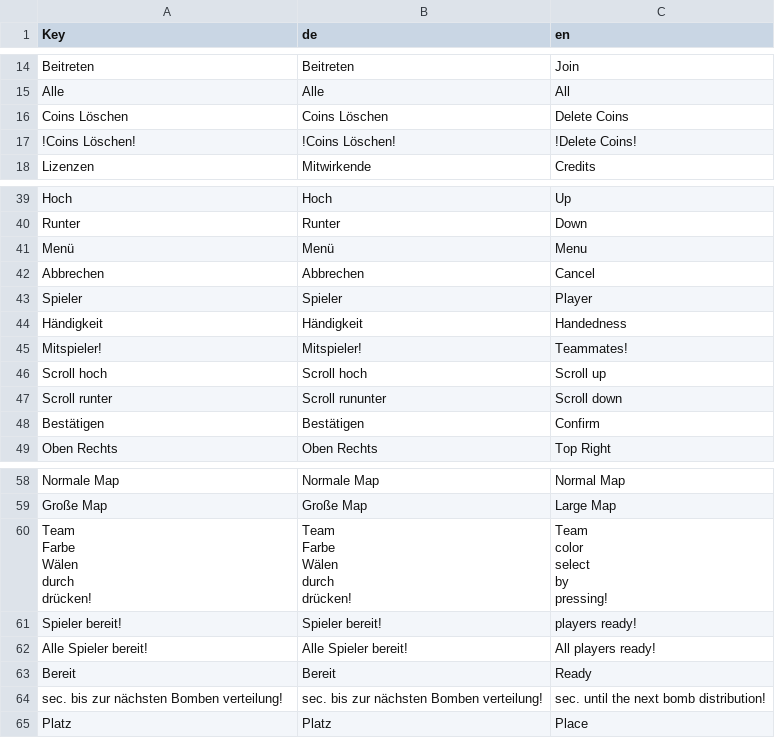
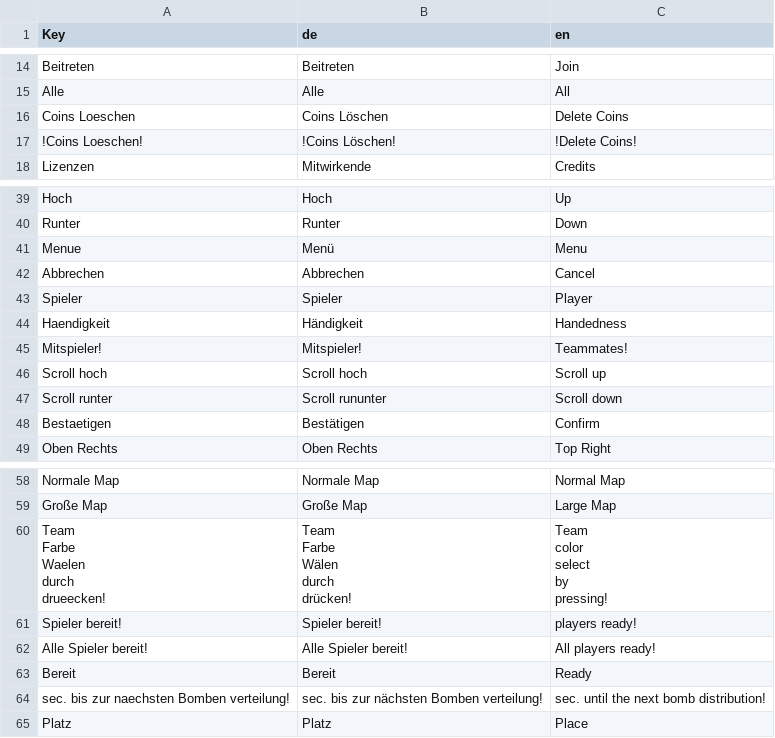
Before and after one commit to NIK-98/Paint_The_Ground, a CSV file: resources/translate/de-en.csv, drawn as a sheet; only a part is shown, gaps mark what is left out; the diff covers the shown part only.

```diff
--- a/resources/translate/de-en.csv
+++ b/resources/translate/de-en.csv
@@ -20,4 +20,4 @@ Beitreten,Beitreten,Join
 Alle,Alle,All
-Coins Löschen,Coins Löschen,Delete Coins
-!Coins Löschen!,!Coins Löschen!,!Delete Coins!
+Coins Loeschen,Coins Löschen,Delete Coins
+!Coins Loeschen!,!Coins Löschen!,!Delete Coins!
 Lizenzen,Mitwirkende,Credits
@@ -51,6 +51,6 @@ Hoch,Hoch,Up
 Runter,Runter,Down
-Menü,Menü,Menu
+Menue,Menü,Menu
 Abbrechen,Abbrechen,Cancel
 Spieler,Spieler,Player
-Händigkeit,Händigkeit,Handedness
+Haendigkeit,Händigkeit,Handedness
  Mitspieler!, Mitspieler!, Teammates!
@@ -58,3 +58,3 @@ Scroll hoch,Scroll hoch,Scroll up
 Scroll runter,Scroll rununter,Scroll down
-Bestätigen,Bestätigen,Confirm
+Bestaetigen,Bestätigen,Confirm
 Oben Rechts,Oben Rechts,Top Right
@@ -70,15 +70,15 @@ Normale  Map,Normale  Map,Normal  Map
 Große  Map,Große  Map,Large  Map
-"Team
-Farbe
-Wälen
-durch
-drücken!","Team
-Farbe
-Wälen
-durch
-drücken!","Team
-color
-select
-by
-pressing!"
+"Team
+Farbe
+Waelen
+durch
+drueecken!","Team
+Farbe
+Wälen
+durch
+drücken!","Team
+color
+select
+by
+pressing!"
  Spieler bereit!, Spieler bereit!, players ready!
@@ -86,3 +86,3 @@ Alle Spieler bereit!,Alle Spieler bereit!,All players ready!
 Bereit,Bereit,Ready
- sec. bis zur nächsten Bomben verteilung!, sec. bis zur nächsten Bomben verteilung!, sec. until the next bomb distribution!
+ sec. bis zur naechsten Bomben verteilung!, sec. bis zur nächsten Bomben verteilung!, sec. until the next bomb distribution!
 Platz,Platz,Place
```
Also changed, not shown: 6 added rows and 10 edited cells elsewhere in this file, 19 other files.
